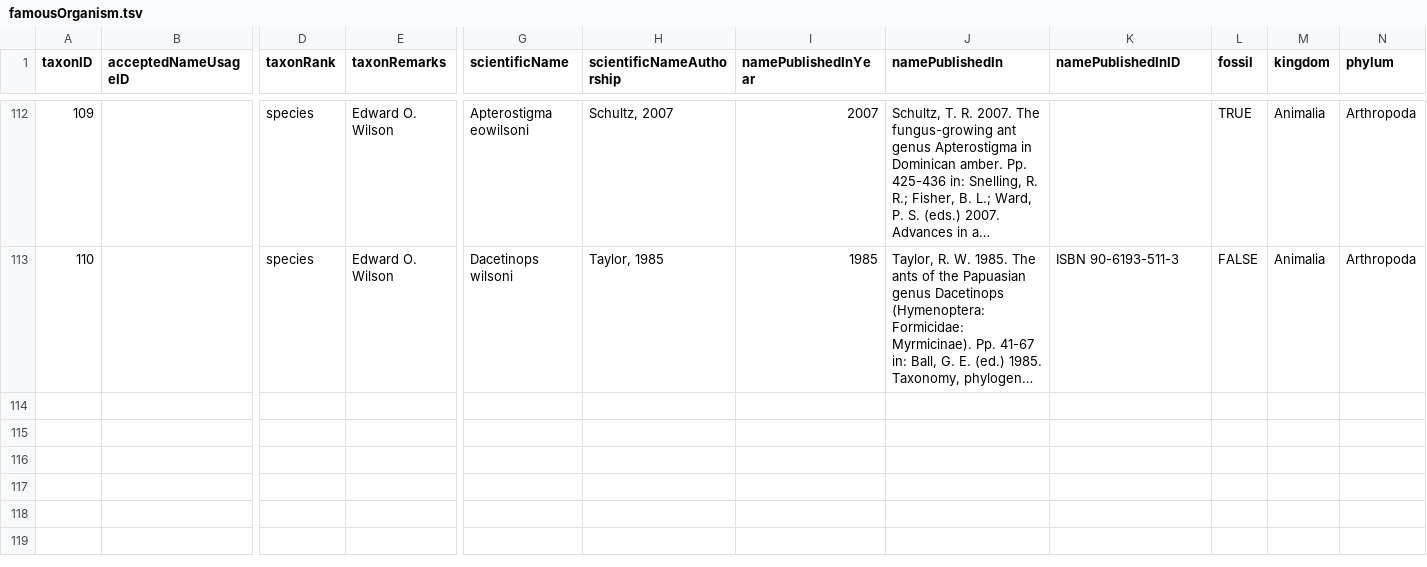
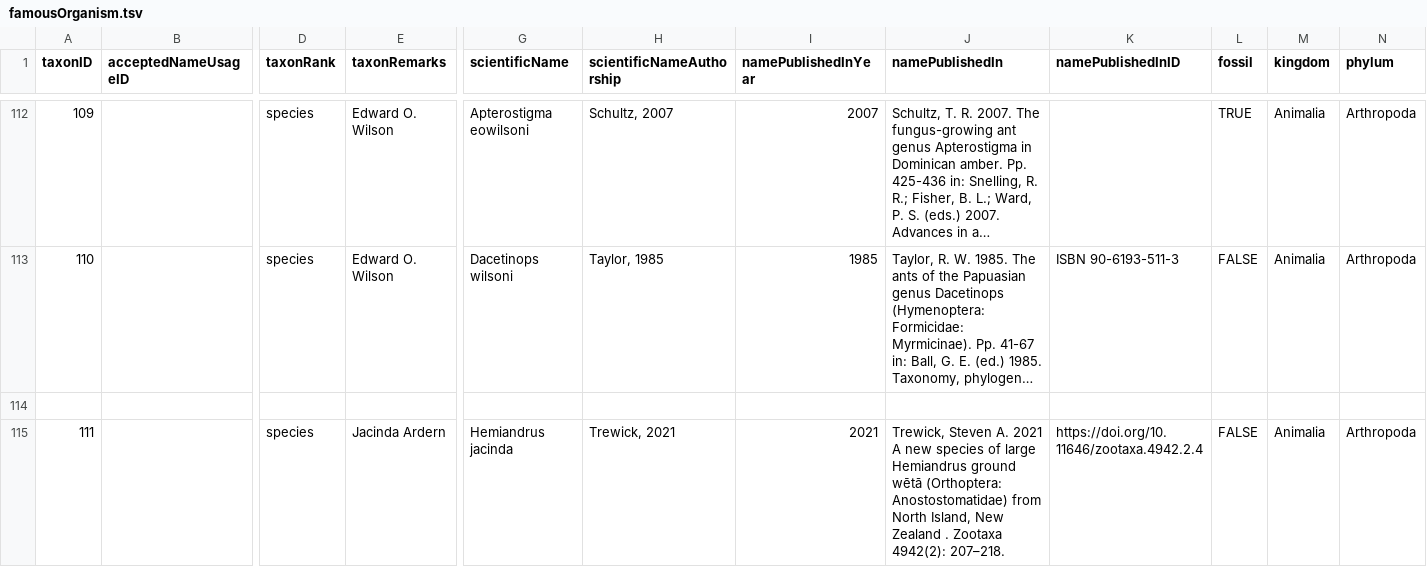
Before and after one commit to mdoering/famous-organism, a TSV file: famousOrganism.tsv, drawn as a sheet; only a part is shown, gaps mark what is left out; long unchanged cells end in …; rows hold the shown columns only; the diff names each change by its address in the sheet, - before the commit and + after, or states it on an @@ line.

Commit message:
Add Hemiandrus jacinda, fixes #20e

```diff
--- a/famousOrganism.tsv
+++ b/famousOrganism.tsv
+row 114: (empty)
+row 115: 111 |  | species | Jacinda Ardern | Hemiandrus jacinda | Trewick, 2021 | 2021 | Trewick, Steven A. 2021 A new species of large Hemiandrus ground wētā (Orthoptera: Anostostomatidae) from North Island, New Zealand . Zootaxa 4942(2): 207–218. | https://doi.org/10.11646/zootaxa.4942.2.4 | FALSE | Animalia | Arthropoda
```
